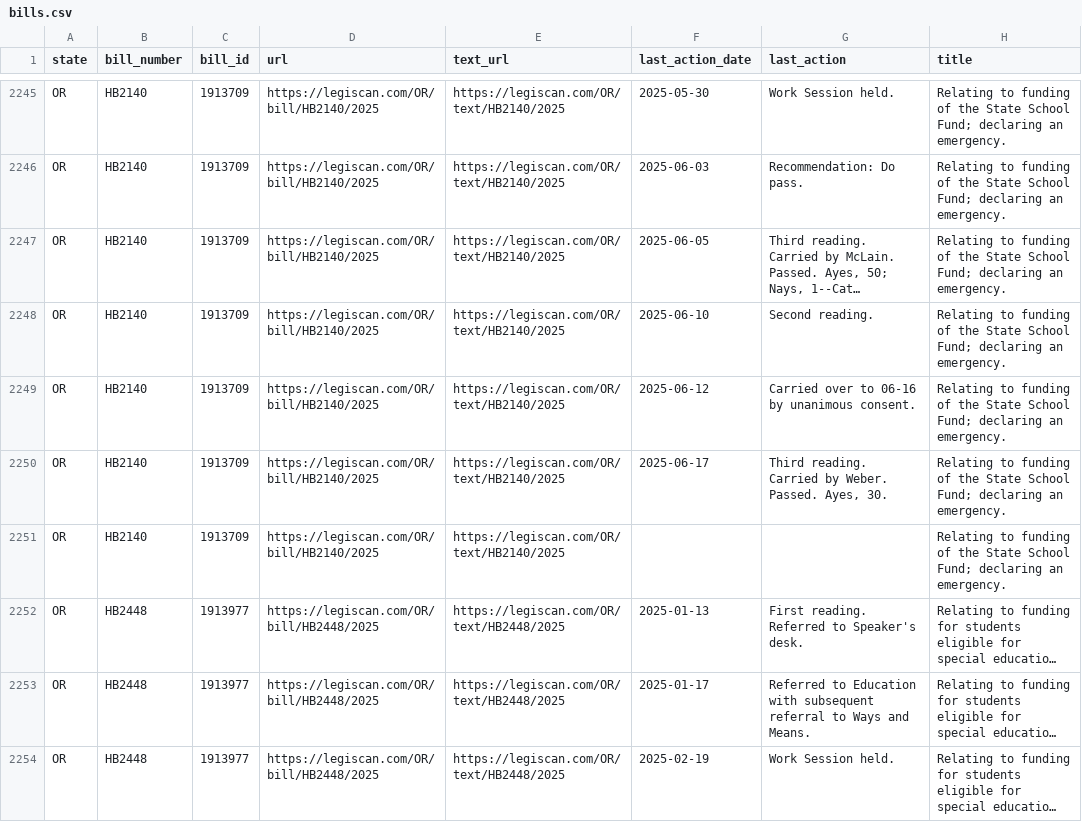
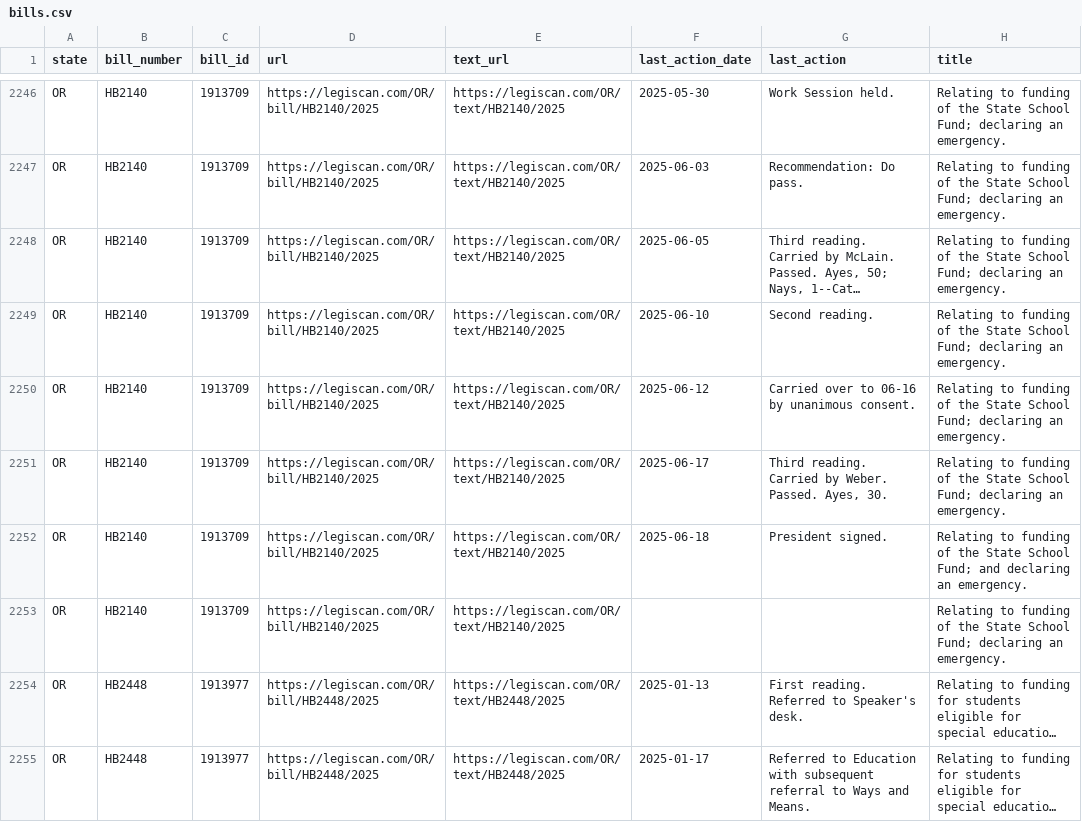
Before and after one commit to edmundmiller/periodic_legislation, a CSV file: sources/legiscan/bills.csv, drawn as a sheet; only a part is shown, gaps mark what is left out; the shorter side is filled out with more unchanged rows; long unchanged cells end in …; the diff covers the shown part only; the diff names each change by its address in the sheet, - before the commit and + after, or states it on an @@ line.

```diff
--- a/sources/legiscan/bills.csv
+++ b/sources/legiscan/bills.csv
+row 2252: OR | HB2140 | 1913709 | https://legiscan.com/OR/bill/HB2140/2025 | https://legiscan.com/OR/text/HB2140/2025 | 2025-06-18 | President signed. | Relating to funding of the State School Fund; and declaring an emergency.
```
Also changed, not shown: 7 added rows and 29 moved rows elsewhere in this file.
